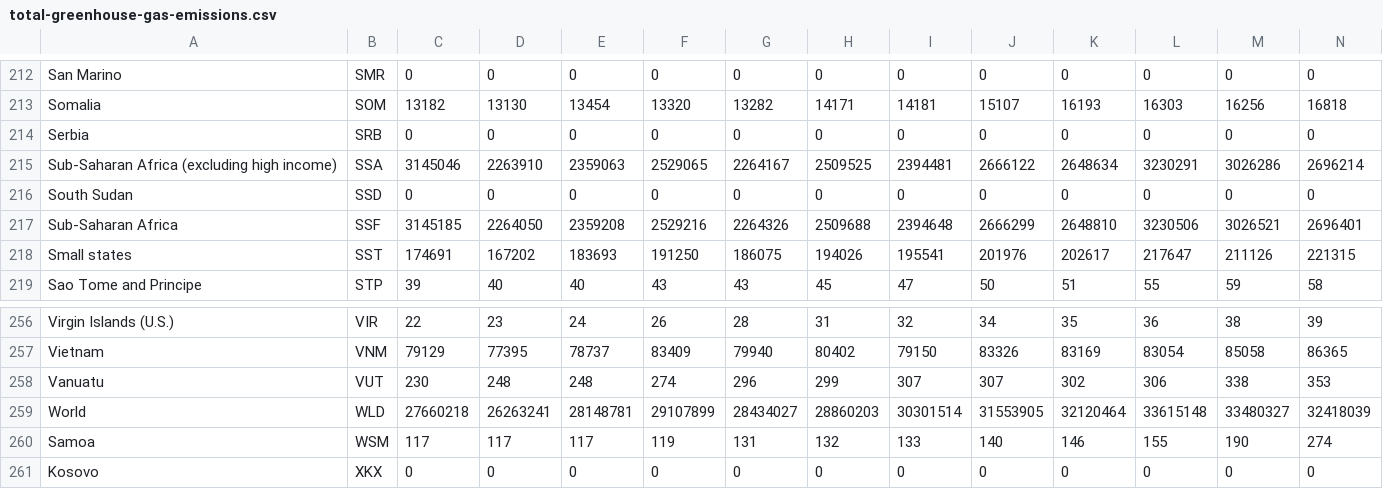
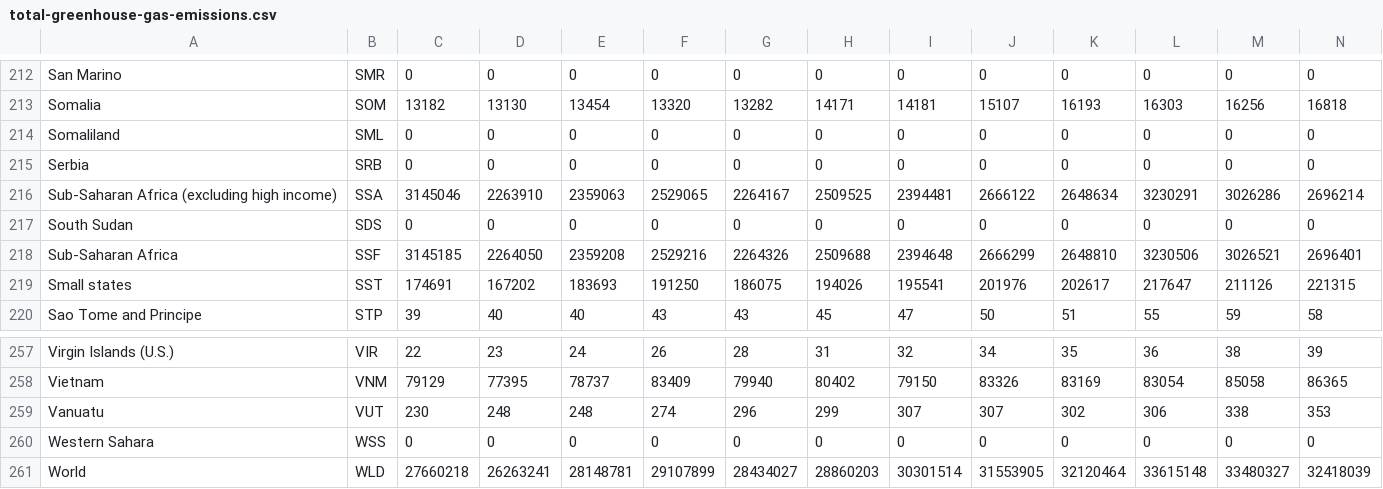
Before and after one commit to fvangastel/programmeerproject, a CSV file: data/total-greenhouse-gas-emissions.csv, drawn as a sheet; only a part is shown, gaps mark what is left out; the shorter side is filled out with more unchanged rows; addresses are those after the commit; rows hold the shown columns only; the diff names each change by its address in the sheet, - before the commit and + after, or states it on an @@ line.

```diff
--- a/data/total-greenhouse-gas-emissions.csv
+++ b/data/total-greenhouse-gas-emissions.csv
+row 214: Somaliland | SML | 0 | 0 | 0 | 0 | 0 | 0 | 0 | 0 | 0 | 0 | 0 | 0
-B217: SSD
+B217: SDS
+row 260: Western Sahara | WSS | 0 | 0 | 0 | 0 | 0 | 0 | 0 | 0 | 0 | 0 | 0 | 0
```
Also changed, not shown: 9 other files.
